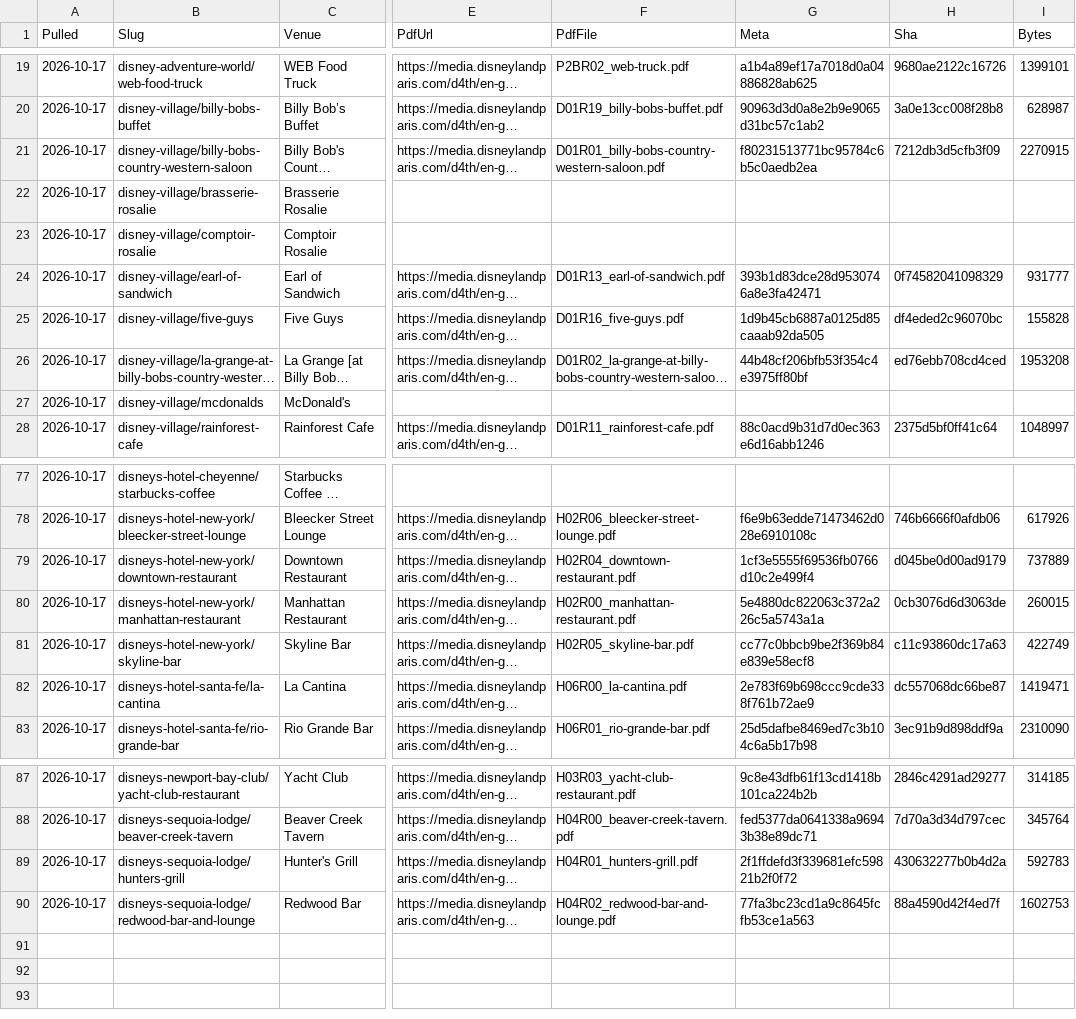
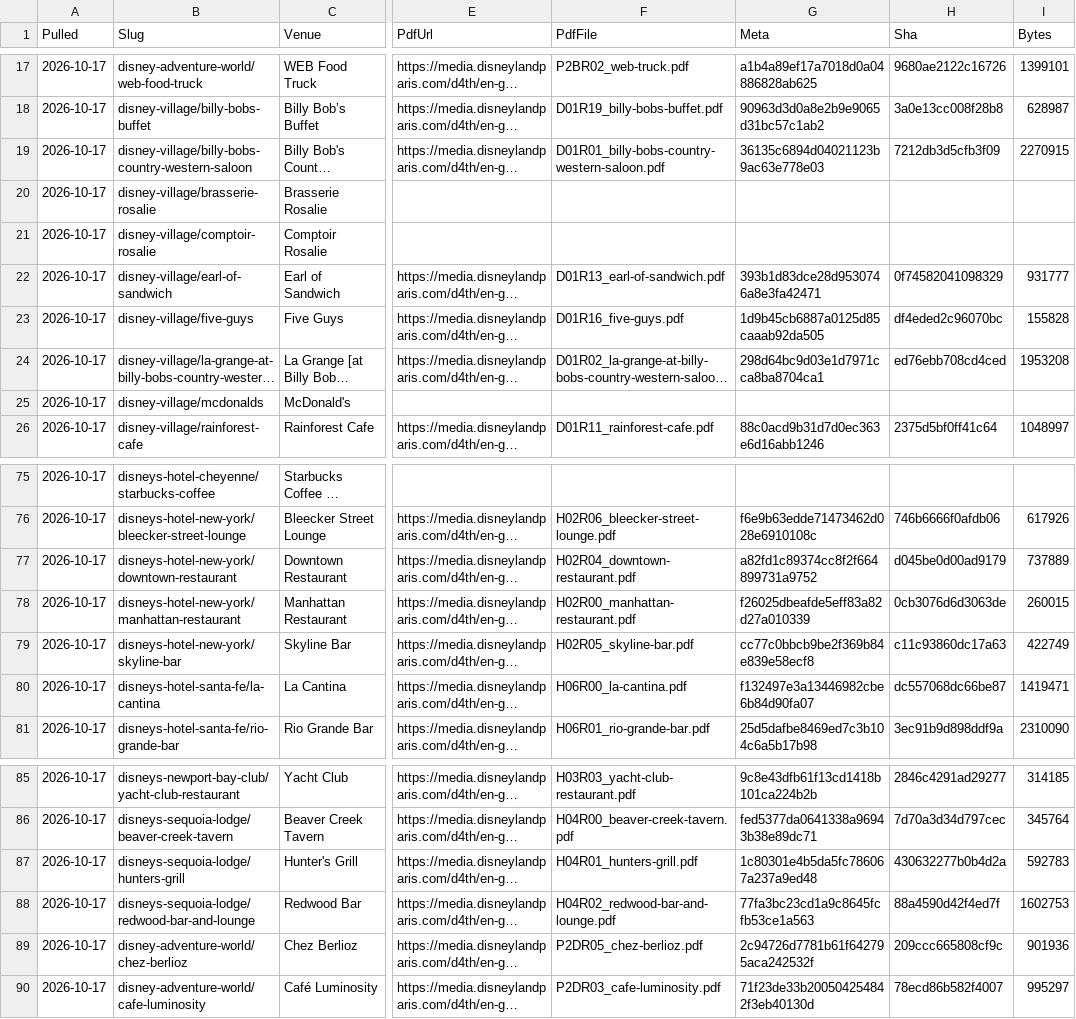
Before and after one commit to scoopdisney/paris-menu-watch, a CSV file: data/venues.csv, drawn as a sheet; only a part is shown, gaps mark what is left out; long unchanged cells end in …; addresses are those after the commit; the diff covers the shown part only; the diff names each change by its address in the sheet, - before the commit and + after, or states it on an @@ line.

```diff
--- a/data/venues.csv
+++ b/data/venues.csv
-G19 (Meta): f80231513771bc95784c6b5c0aedb2ea
+G19 (Meta): 36135c6894d04021123b9ac63e778e03
-G24 (Meta): 44b48cf206bfb53f354c4e3975ff80bf
+G24 (Meta): 298d64bc9d03e1d7971cca8ba8704ca1
-G77 (Meta): 1cf3e5555f69536fb0766d10c2e499f4
+G77 (Meta): a82fd1c89374cc8f2f664899731a9752
-G78 (Meta): 5e4880dc822063c372a226c5a5743a1a
+G78 (Meta): f26025dbeafde5eff83a82d27a010339
-G80 (Meta): 2e783f69b698ccc9cde338f761b72ae9
+G80 (Meta): f132497e3a13446982cbe6b84d90fa07
-G87 (Meta): 2f1ffdefd3f339681efc59821b2f0f72
+G87 (Meta): 1c80301e4b5da5fc786067a237a9ed48
@@ row 4 moved to row 89: 2026-10-17 @@
@@ row 3 moved to row 90: 2026-10-17 @@
```
Also changed, not shown: 30 edited cells elsewhere in this file, data/prices.csv.
